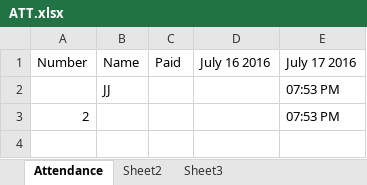
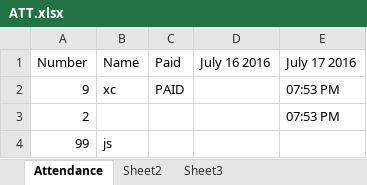
Before and after one commit to coolcom200/Barcode-Scanner, an Excel workbook: ATT.xlsx, sheet Attendance, drawn as a sheet; values as stored, in another font and other column widths than the file's, no borders; removed rows and columns are numbered as before the commit, all else as after; the diff names each change by its address in the sheet, - before the commit and + after, or states it on an @@ line.

```diff
--- a/ATT.xlsx (sheet Attendance)
+++ b/ATT.xlsx (sheet Attendance)
-row 2:  | JJ |  |  | 07:53 PM
+row 2: 9 | xc | PAID |  | 07:53 PM
+row 4: 99 | js
```
Also changed, not shown: 1 other file.
